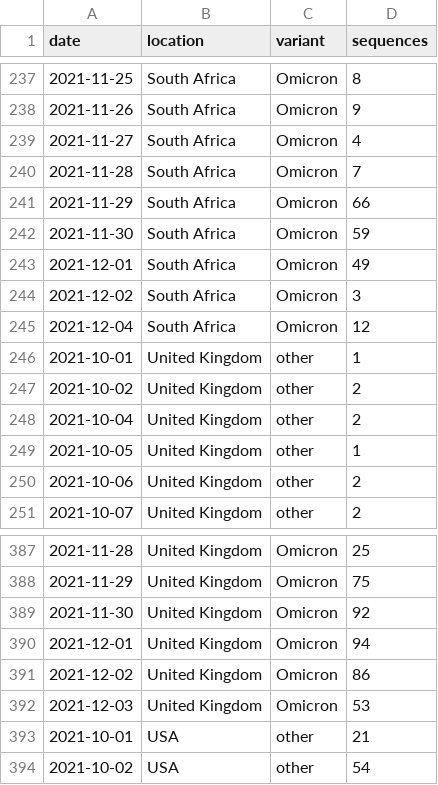
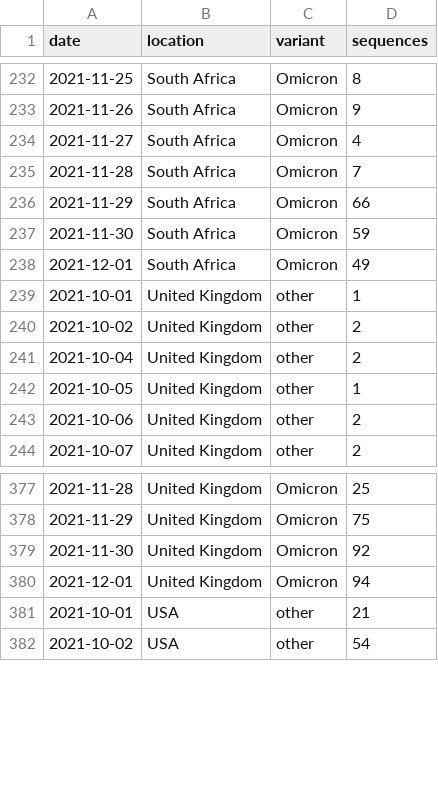
Before and after one commit to blab/rt-from-frequency-dynamics, a TSV file: data/omicron-countries_location-variant-sequence-counts.tsv, drawn as a sheet; only a part is shown, gaps mark what is left out; the diff covers the shown part only; the diff names each change by its address in the sheet, - before the commit and + after, or states it on an @@ line.

Commit message:
Use 10 days back rather than 7 days back in data prep
Speedier sequence deposition of Omicron than Delta was resulting in a bias towards faster growth. This fixes the issue.

```diff
--- a/data/omicron-countries_location-variant-sequence-counts.tsv
+++ b/data/omicron-countries_location-variant-sequence-counts.tsv
-row 244: 2021-12-02 | South Africa | Omicron | 3
-row 245: 2021-12-04 | South Africa | Omicron | 12
-row 391: 2021-12-02 | United Kingdom | Omicron | 86
-row 392: 2021-12-03 | United Kingdom | Omicron | 53
```
Also changed, not shown: 14 removed rows elsewhere in this file, data/omicron-countries_location-case-counts.tsv, 1 other file.
